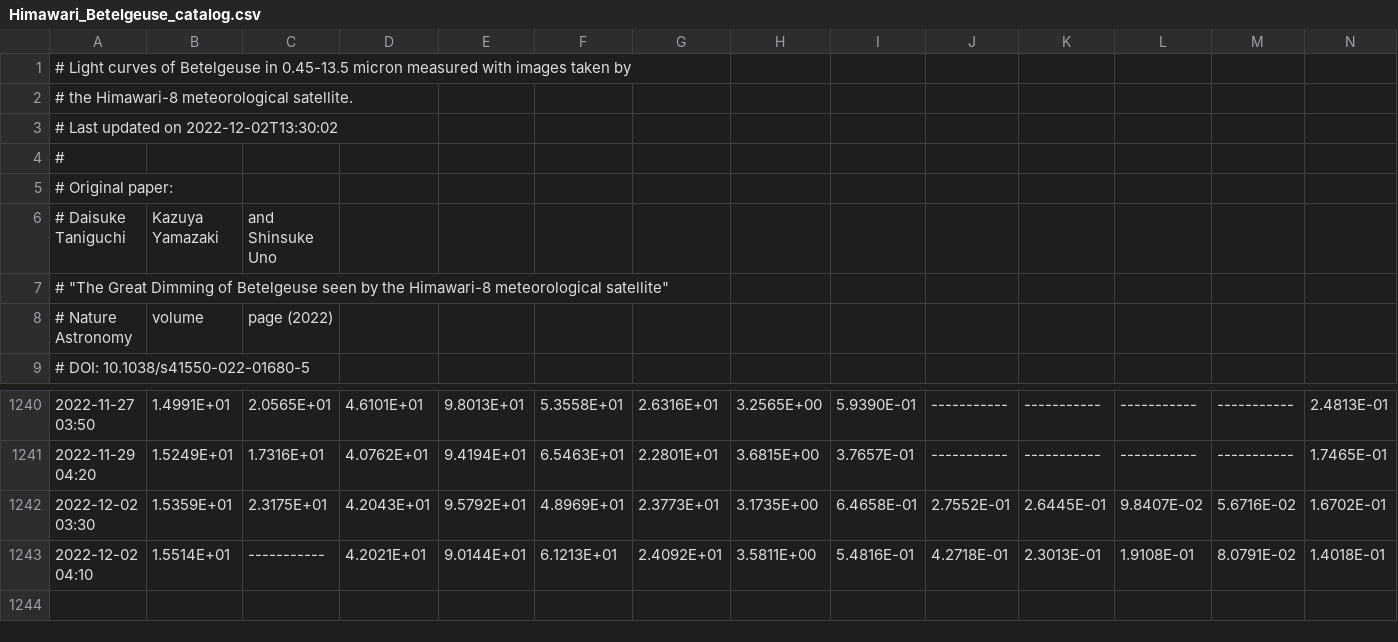
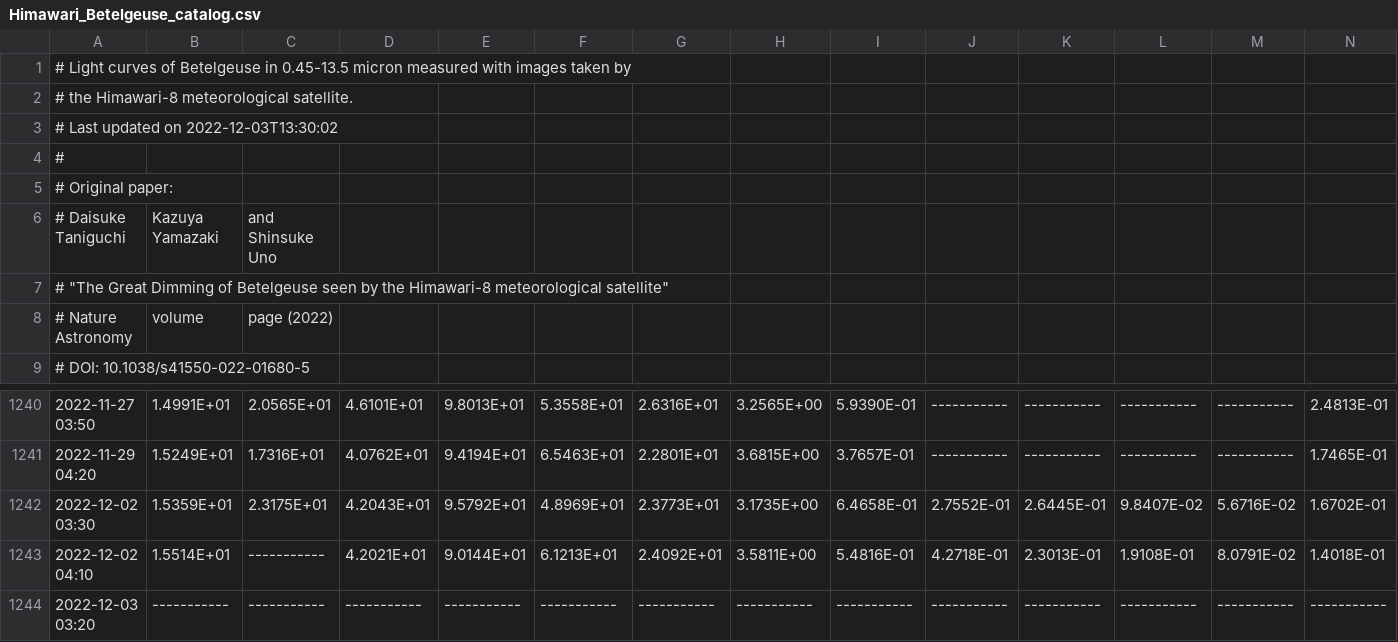
Before and after one commit to D-Taniguchi-Astro/Data_Himawari, a CSV file: Himawari_Betelgeuse_catalog.csv, drawn as a sheet; only a part is shown, gaps mark what is left out; rows hold the shown columns only; the diff names each change by its address in the sheet, - before the commit and + after, or states it on an @@ line.

Commit message:
Himawari photometry on 20221203

```diff
--- a/Himawari_Betelgeuse_catalog.csv
+++ b/Himawari_Betelgeuse_catalog.csv
-A3: # Last updated on 2022-12-02T13:30:02
+A3: # Last updated on 2022-12-03T13:30:02
+row 1244: 2022-12-03 03:20 | ----------- | ----------- | ----------- | ----------- | ----------- | ----------- | ----------- | ----------- | ----------- | ----------- | ----------- | ----------- | -----------
```
Also changed, not shown: Himawari_Betelgeuse_catalog_ABmag.csv, 5 other files.
